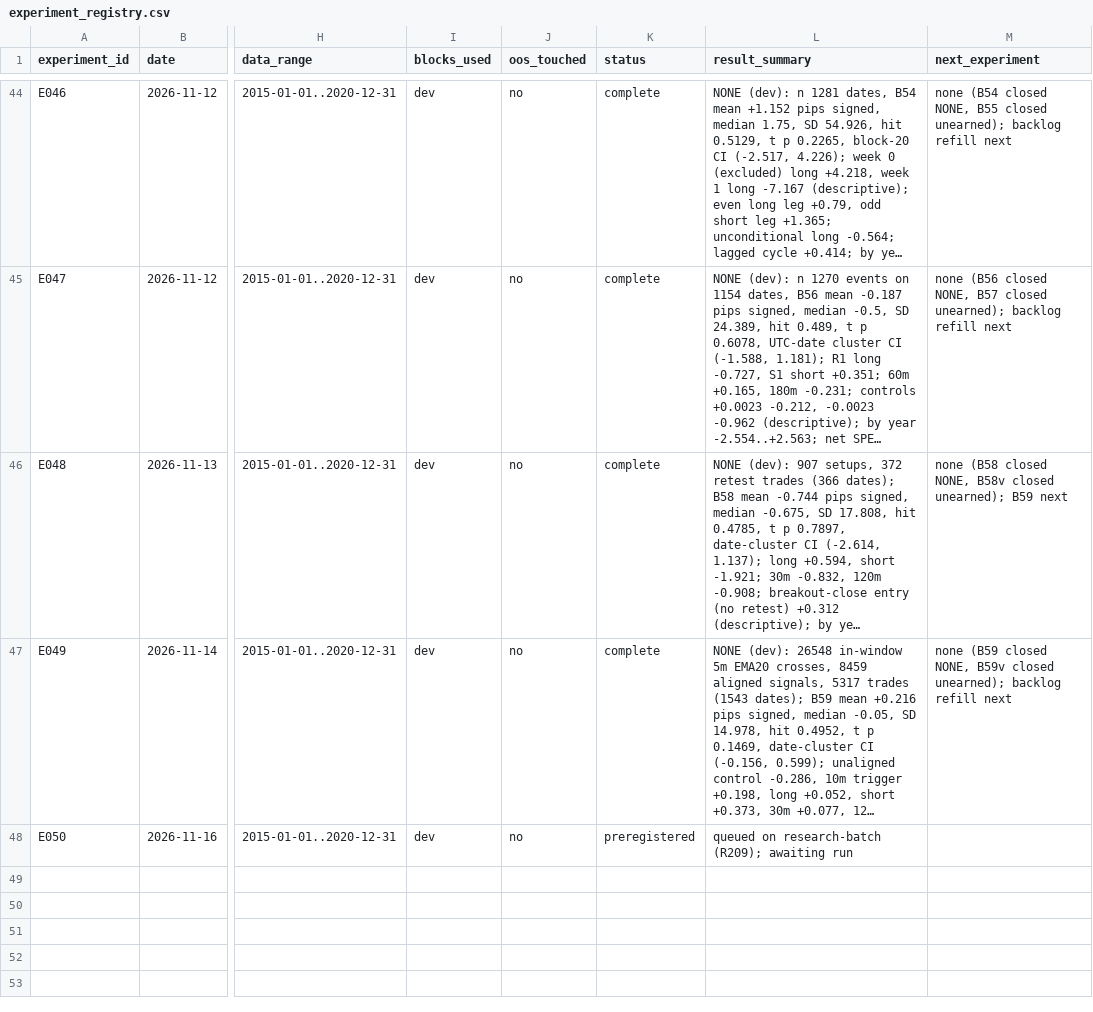
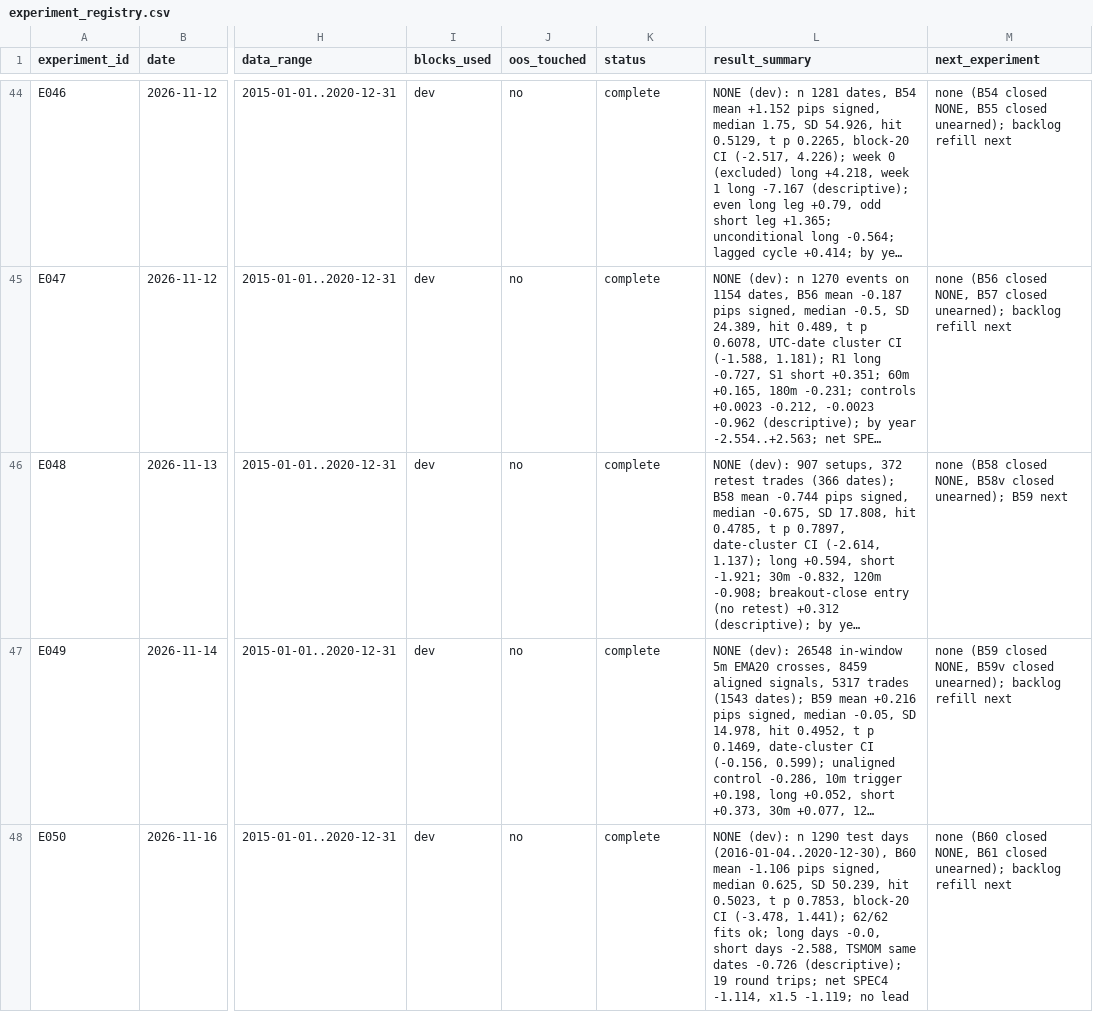
Before and after one commit to wernerh/fx-adaptive-research, a CSV file: experiments/experiment_registry.csv, drawn as a sheet; only a part is shown, gaps mark what is left out; long unchanged cells end in …; the diff names each change by its address in the sheet, - before the commit and + after, or states it on an @@ line.

```diff
--- a/experiments/experiment_registry.csv
+++ b/experiments/experiment_registry.csv
-K48 (status): preregistered
+K48 (status): complete
-L48 (result_summary): queued on research-batch (R209); awaiting run
+L48 (result_summary): NONE (dev): n 1290 test days (2016-01-04..2020-12-30), B60 mean -1.106 pips signed, median 0.625, SD 50.239, hit 0.5023, t p 0.7853, block-20 CI (-3.478, 1.441); 62/62 fits ok; long days -0.0, short days -2.588, TSMOM same dates -0.726 (descriptive); 19 round trips; net SPEC4 -1.114, x1.5 -1.119; no lead
-M48 (next_experiment): (empty)
+M48 (next_experiment): none (B60 closed NONE, B61 closed unearned); backlog refill next
```
Also changed, not shown: 9 other files.
